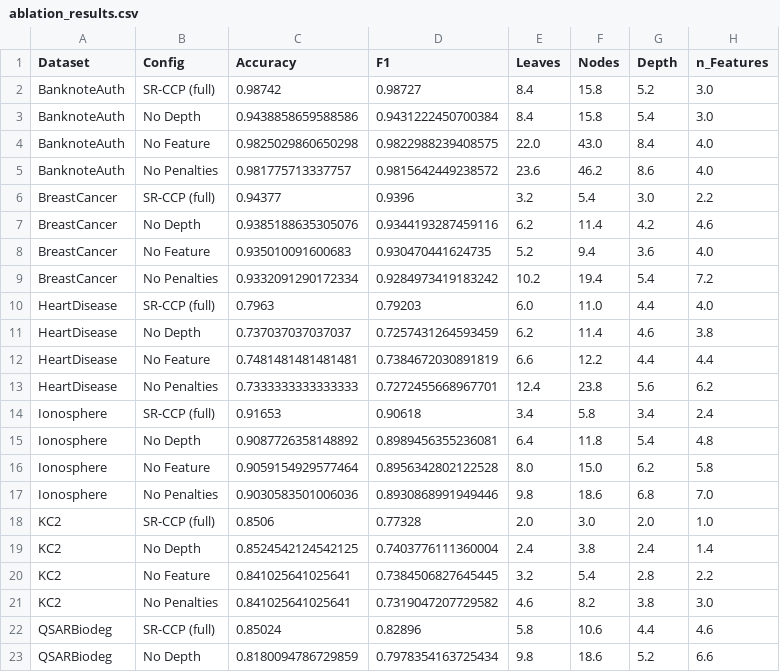
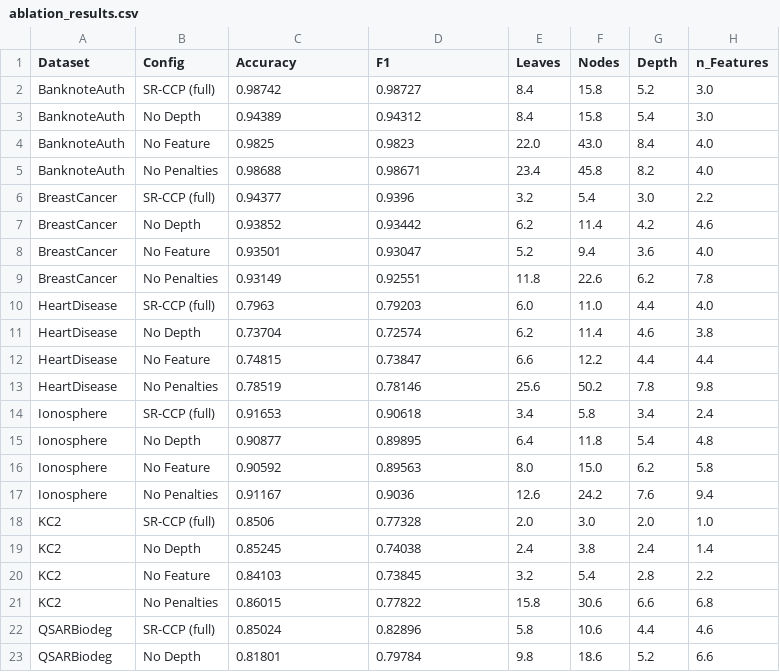
Before and after one commit to OmarJR18/SR-CPP-IJCDS_alt, a CSV file: ablation_study/ablation_results.csv, drawn as a sheet; only a part is shown; the diff covers the shown part only.

Commit message:
fix: the rows of "NO penalties" matches with CCP from RESULTADOS_PAPER

```diff
--- a/ablation_study/ablation_results.csv
+++ b/ablation_study/ablation_results.csv
@@ -2,22 +2,22 @@ Dataset,Config,Accuracy,F1,Leaves,Nodes,Depth,n_Features
 BanknoteAuth,SR-CCP (full),0.98742,0.98727,8.4,15.8,5.2,3.0
-BanknoteAuth,No Depth,0.9438858659588586,0.9431222450700384,8.4,15.8,5.4,3.0
-BanknoteAuth,No Feature,0.9825029860650298,0.9822988239408575,22.0,43.0,8.4,4.0
-BanknoteAuth,No Penalties,0.981775713337757,0.9815642449238572,23.6,46.2,8.6,4.0
+BanknoteAuth,No Depth,0.94389,0.94312,8.4,15.8,5.4,3.0
+BanknoteAuth,No Feature,0.9825,0.9823,22.0,43.0,8.4,4.0
+BanknoteAuth,No Penalties,0.98688,0.98671,23.4,45.8,8.2,4.0
 BreastCancer,SR-CCP (full),0.94377,0.9396,3.2,5.4,3.0,2.2
-BreastCancer,No Depth,0.9385188635305076,0.9344193287459116,6.2,11.4,4.2,4.6
-BreastCancer,No Feature,0.935010091600683,0.930470441624735,5.2,9.4,3.6,4.0
-BreastCancer,No Penalties,0.9332091290172334,0.9284973419183242,10.2,19.4,5.4,7.2
+BreastCancer,No Depth,0.93852,0.93442,6.2,11.4,4.2,4.6
+BreastCancer,No Feature,0.93501,0.93047,5.2,9.4,3.6,4.0
+BreastCancer,No Penalties,0.93149,0.92551,11.8,22.6,6.2,7.8
 HeartDisease,SR-CCP (full),0.7963,0.79203,6.0,11.0,4.4,4.0
-HeartDisease,No Depth,0.737037037037037,0.7257431264593459,6.2,11.4,4.6,3.8
-HeartDisease,No Feature,0.7481481481481481,0.7384672030891819,6.6,12.2,4.4,4.4
-HeartDisease,No Penalties,0.7333333333333333,0.7272455668967701,12.4,23.8,5.6,6.2
+HeartDisease,No Depth,0.73704,0.72574,6.2,11.4,4.6,3.8
+HeartDisease,No Feature,0.74815,0.73847,6.6,12.2,4.4,4.4
+HeartDisease,No Penalties,0.78519,0.78146,25.6,50.2,7.8,9.8
 Ionosphere,SR-CCP (full),0.91653,0.90618,3.4,5.8,3.4,2.4
-Ionosphere,No Depth,0.9087726358148892,0.8989456355236081,6.4,11.8,5.4,4.8
-Ionosphere,No Feature,0.9059154929577464,0.8956342802122528,8.0,15.0,6.2,5.8
-Ionosphere,No Penalties,0.9030583501006036,0.8930868991949446,9.8,18.6,6.8,7.0
+Ionosphere,No Depth,0.90877,0.89895,6.4,11.8,5.4,4.8
+Ionosphere,No Feature,0.90592,0.89563,8.0,15.0,6.2,5.8
+Ionosphere,No Penalties,0.91167,0.9036,12.6,24.2,7.6,9.4
 KC2,SR-CCP (full),0.8506,0.77328,2.0,3.0,2.0,1.0
-KC2,No Depth,0.8524542124542125,0.7403776111360004,2.4,3.8,2.4,1.4
-KC2,No Feature,0.841025641025641,0.7384506827645445,3.2,5.4,2.8,2.2
-KC2,No Penalties,0.841025641025641,0.7319047207729582,4.6,8.2,3.8,3.0
+KC2,No Depth,0.85245,0.74038,2.4,3.8,2.4,1.4
+KC2,No Feature,0.84103,0.73845,3.2,5.4,2.8,2.2
+KC2,No Penalties,0.86015,0.77822,15.8,30.6,6.6,6.8
 QSARBiodeg,SR-CCP (full),0.85024,0.82896,5.8,10.6,4.4,4.6
-QSARBiodeg,No Depth,0.8180094786729859,0.7978354163725434,9.8,18.6,5.2,6.6
+QSARBiodeg,No Depth,0.81801,0.79784,9.8,18.6,5.2,6.6
```
Also changed, not shown: 2 added rows, 2 removed rows and 6 edited cells elsewhere in this file.
